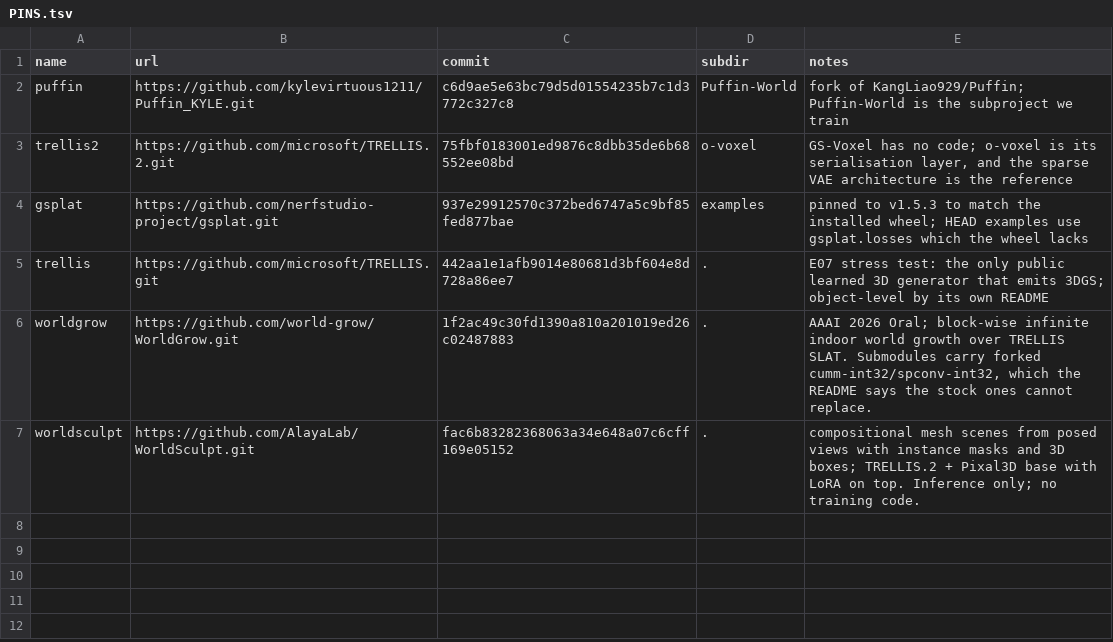
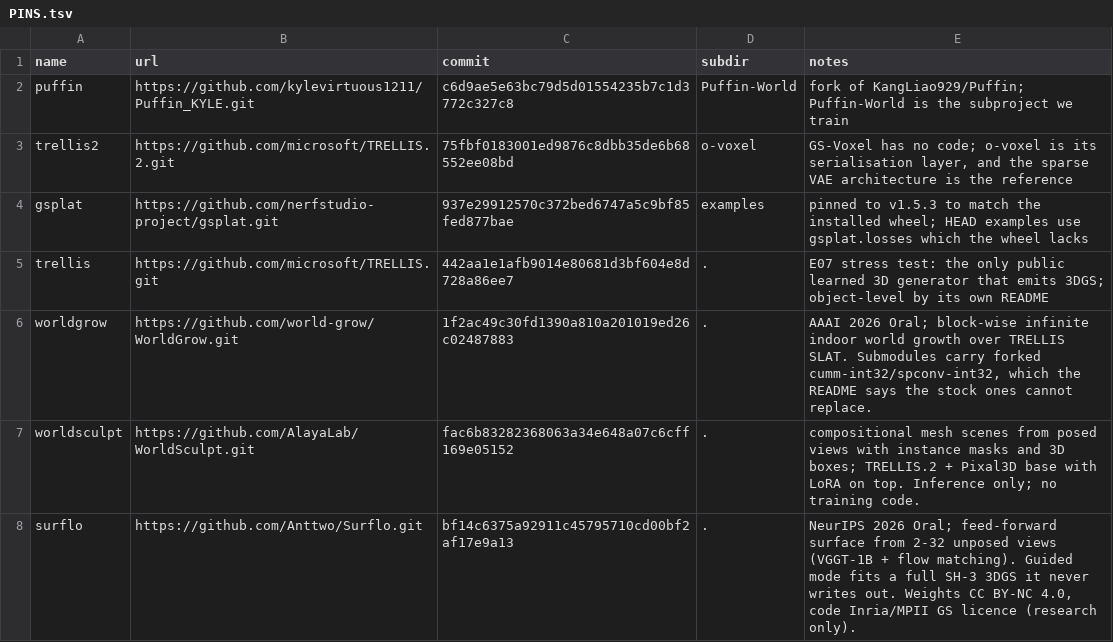
Before and after one commit to kylevirtuous1211/GS_playground, a TSV file: third_party/PINS.tsv, drawn as a sheet; the diff names each change by its address in the sheet, - before the commit and + after, or states it on an @@ line.

```diff
--- a/third_party/PINS.tsv
+++ b/third_party/PINS.tsv
+row 8: surflo | https://github.com/Anttwo/Surflo.git | bf14c6375a92911c45795710cd00bf2af17e9a13 | . | NeurIPS 2026 Oral; feed-forward surface from 2-32 unposed views (VGGT-1B + flow matching). Guided mode fits a full SH-3 3DGS it never writes out. Weights CC BY-NC 4.0, code Inria/MPII GS licence (research only).
```
